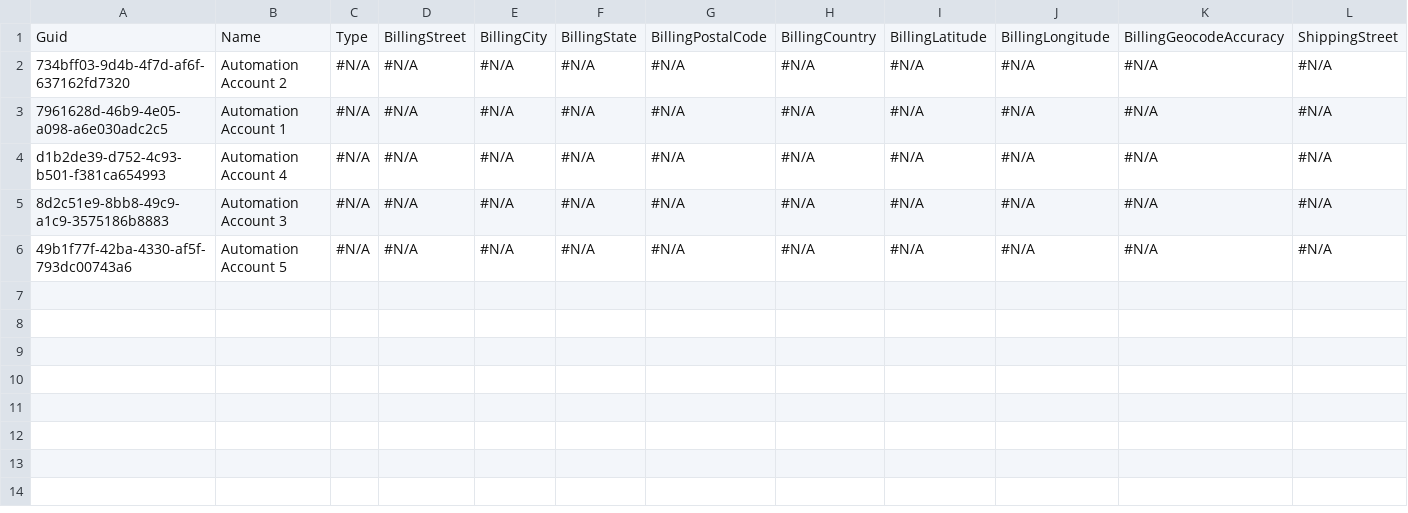
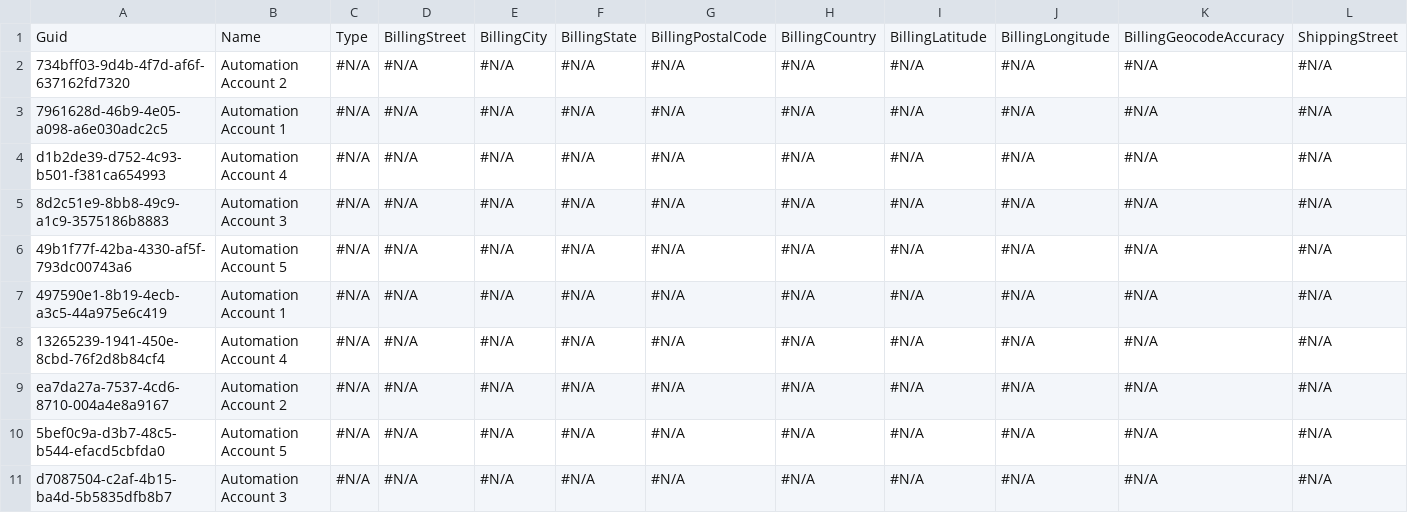
Before and after one commit to Asnafshaikh/12.1-Testing, a CSV file: data/Account.csv, drawn as a sheet; only a part is shown; rows hold the shown columns only; the diff names each change by its address in the sheet, - before the commit and + after, or states it on an @@ line.

Commit message:
Athena - Azure Control check-in commit

```diff
--- a/data/Account.csv
+++ b/data/Account.csv
+row 7: 497590e1-8b19-4ecb-a3c5-44a975e6c419 | Automation Account 1 | #N/A | #N/A | #N/A | #N/A | #N/A | #N/A | #N/A | #N/A | #N/A | #N/A
+row 8: 13265239-1941-450e-8cbd-76f2d8b84cf4 | Automation Account 4 | #N/A | #N/A | #N/A | #N/A | #N/A | #N/A | #N/A | #N/A | #N/A | #N/A
+row 9: ea7da27a-7537-4cd6-8710-004a4e8a9167 | Automation Account 2 | #N/A | #N/A | #N/A | #N/A | #N/A | #N/A | #N/A | #N/A | #N/A | #N/A
+row 10: 5bef0c9a-d3b7-48c5-b544-efacd5cbfda0 | Automation Account 5 | #N/A | #N/A | #N/A | #N/A | #N/A | #N/A | #N/A | #N/A | #N/A | #N/A
+row 11: d7087504-c2af-4b15-ba4d-5b5835dfb8b7 | Automation Account 3 | #N/A | #N/A | #N/A | #N/A | #N/A | #N/A | #N/A | #N/A | #N/A | #N/A
```
